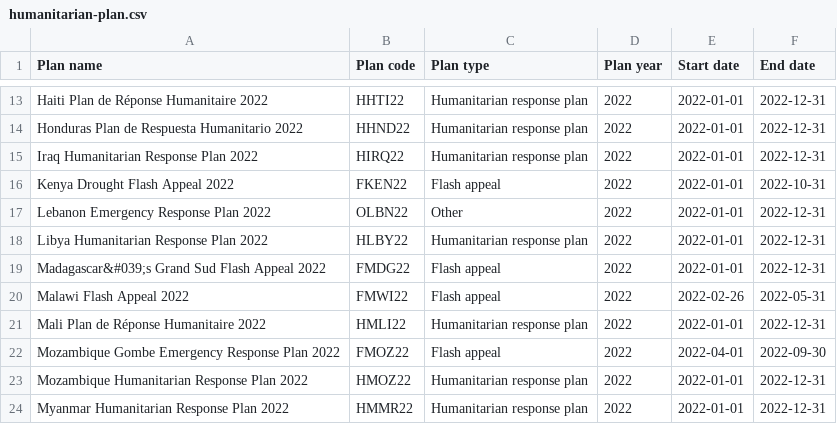
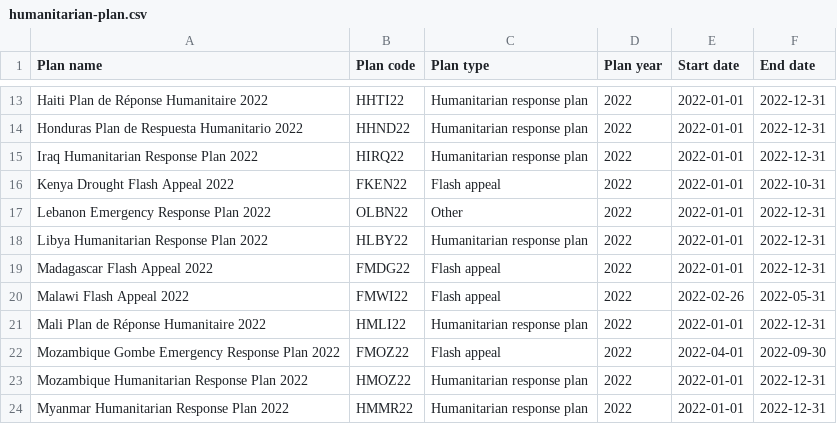
Before and after one commit to codeforIATI/humanitarian-plan-codelist, a CSV file: humanitarian-plan.csv, drawn as a sheet; only a part is shown, gaps mark what is left out.

Commit message:
deploy: c14f231d598fb0c8eb1b3fdf1c615fc210e8edf4

```diff
--- a/humanitarian-plan.csv
+++ b/humanitarian-plan.csv
@@ -18,3 +18,3 @@ Lebanon Emergency Response Plan 2022,OLBN22,Other,2022,2022-01-01,2022-12-31
 Libya Humanitarian Response Plan 2022,HLBY22,Humanitarian response plan,2022,2022-01-01,2022-12-31
-Madagascar&#039;s Grand Sud Flash Appeal 2022,FMDG22,Flash appeal,2022,2022-01-01,2022-12-31
+Madagascar Flash Appeal 2022,FMDG22,Flash appeal,2022,2022-01-01,2022-12-31
 Malawi Flash Appeal 2022,FMWI22,Flash appeal,2022,2022-02-26,2022-05-31
```
